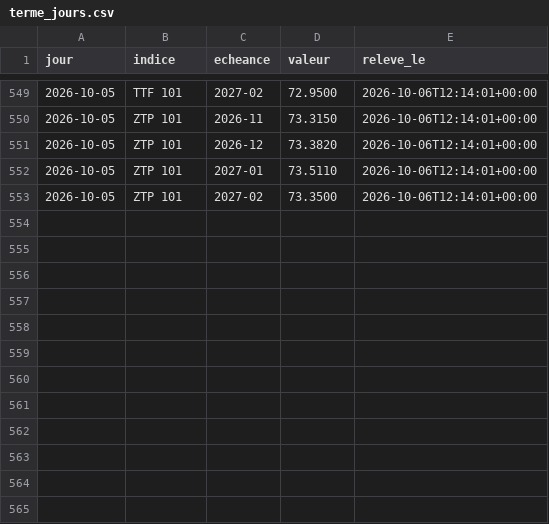
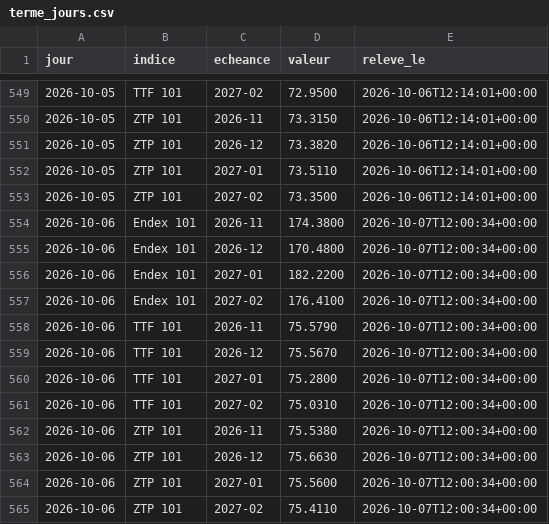
Before and after one commit to amcaw/energy-db, a CSV file: collecte/data/terme_jours.csv, drawn as a sheet; only a part is shown, gaps mark what is left out; the diff names each change by its address in the sheet, - before the commit and + after, or states it on an @@ line.

Commit message:
releve du 2026-10-07

```diff
--- a/collecte/data/terme_jours.csv
+++ b/collecte/data/terme_jours.csv
+row 554: 2026-10-06 | Endex 101 | 2026-11 | 174.3800 | 2026-10-07T12:00:34+00:00
+row 555: 2026-10-06 | Endex 101 | 2026-12 | 170.4800 | 2026-10-07T12:00:34+00:00
+row 556: 2026-10-06 | Endex 101 | 2027-01 | 182.2200 | 2026-10-07T12:00:34+00:00
+row 557: 2026-10-06 | Endex 101 | 2027-02 | 176.4100 | 2026-10-07T12:00:34+00:00
+row 558: 2026-10-06 | TTF 101 | 2026-11 | 75.5790 | 2026-10-07T12:00:34+00:00
+row 559: 2026-10-06 | TTF 101 | 2026-12 | 75.5670 | 2026-10-07T12:00:34+00:00
+row 560: 2026-10-06 | TTF 101 | 2027-01 | 75.2800 | 2026-10-07T12:00:34+00:00
+row 561: 2026-10-06 | TTF 101 | 2027-02 | 75.0310 | 2026-10-07T12:00:34+00:00
+row 562: 2026-10-06 | ZTP 101 | 2026-11 | 75.5380 | 2026-10-07T12:00:34+00:00
+row 563: 2026-10-06 | ZTP 101 | 2026-12 | 75.6630 | 2026-10-07T12:00:34+00:00
+row 564: 2026-10-06 | ZTP 101 | 2027-01 | 75.5600 | 2026-10-07T12:00:34+00:00
+row 565: 2026-10-06 | ZTP 101 | 2027-02 | 75.4110 | 2026-10-07T12:00:34+00:00
```
Also changed, not shown: collecte/data/epex_jours.csv, collecte/data/ttf_jours.csv, 15 other files.
